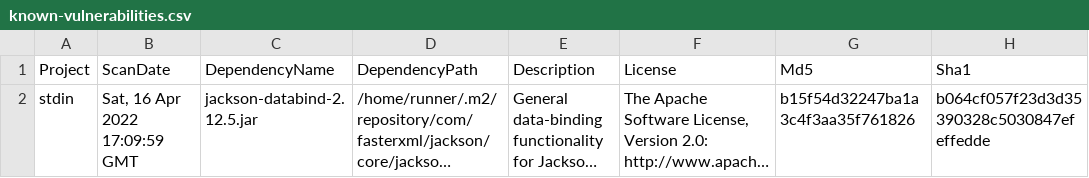
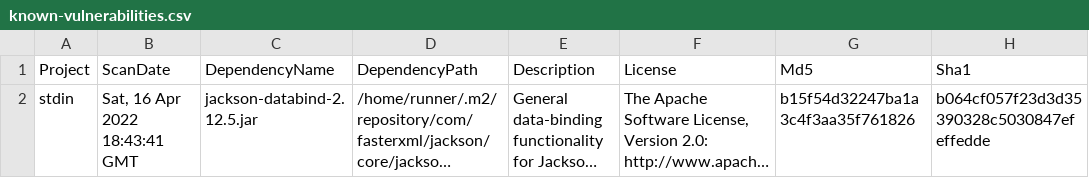
Before and after one commit to piotr-yuxuan/slava-record, a CSV file: doc/known-vulnerabilities.csv, drawn as a sheet; only a part is shown; long unchanged cells end in …; the diff names each change by its address in the sheet, - before the commit and + after, or states it on an @@ line.

Commit message:
Update known vulnerabilities

```diff
--- a/doc/known-vulnerabilities.csv
+++ b/doc/known-vulnerabilities.csv
-B2 (ScanDate): Sat, 16 Apr 2022 17:09:59 GMT
+B2 (ScanDate): Sat, 16 Apr 2022 18:43:41 GMT
```
